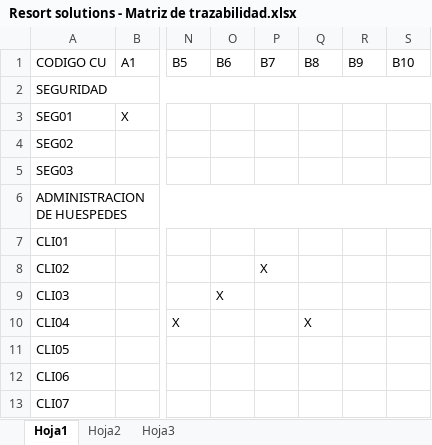
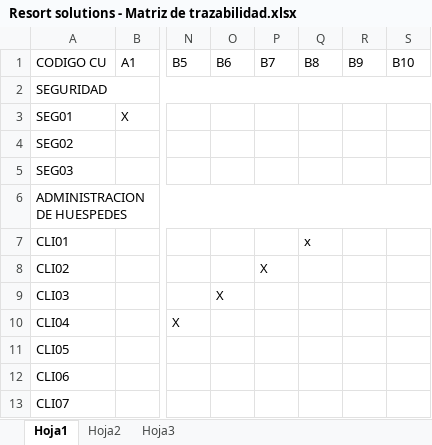
Before and after one commit to cmendez/era-sphere, an Excel workbook: Documentos/Resort solutions - Matriz de trazabilidad.xlsx, sheet Hoja1, drawn as a sheet; only a part is shown, gaps mark what is left out; values as stored, in another font and other column widths than the file's, no cell formats; the diff names each change by its address in the sheet, - before the commit and + after, or states it on an @@ line.

```diff
--- a/Documentos/Resort solutions - Matriz de trazabilidad.xlsx (sheet Hoja1)
+++ b/Documentos/Resort solutions - Matriz de trazabilidad.xlsx (sheet Hoja1)
-Q7 (B8): (empty)
+Q7 (B8): x
-Q10 (B8): X
+Q10 (B8): (empty)
```
Also changed, not shown: cell formats.
